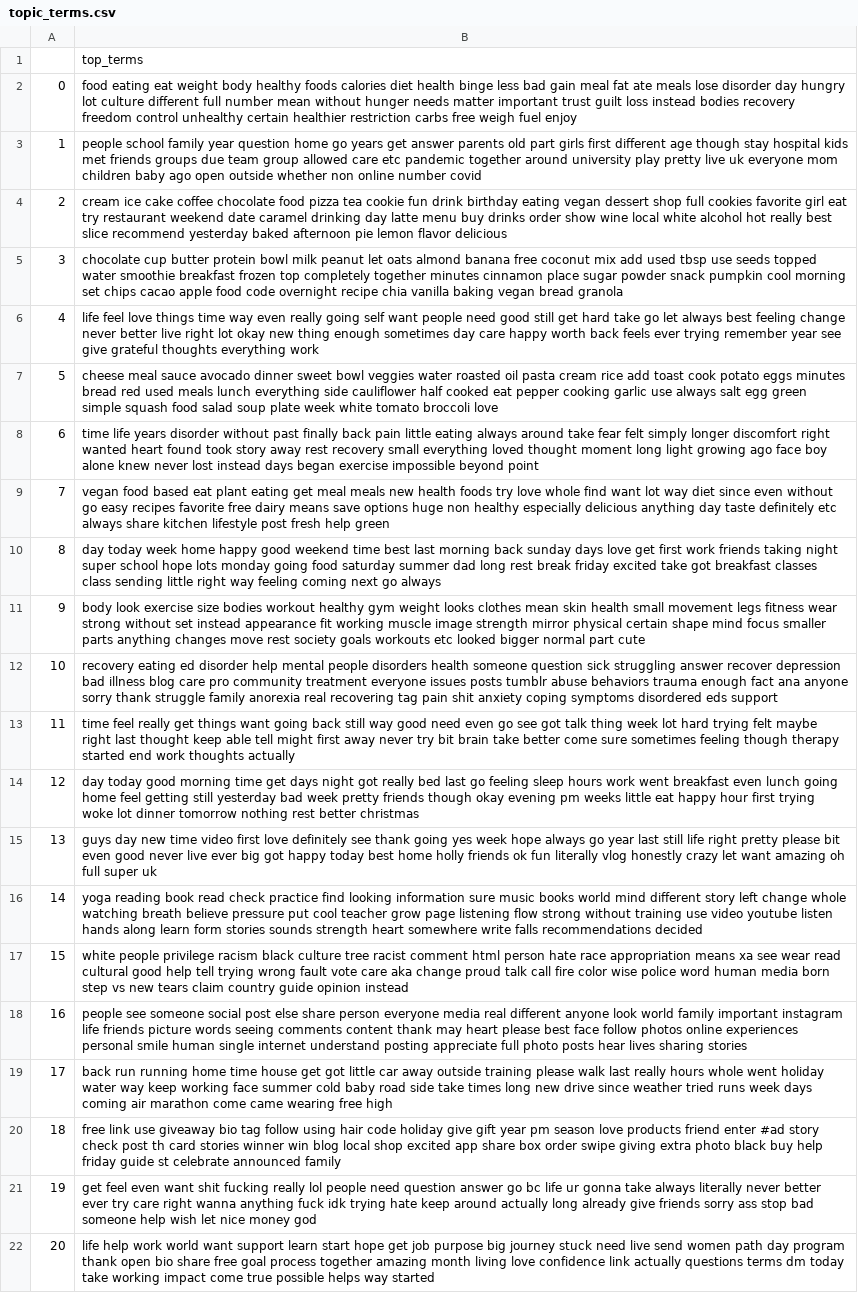
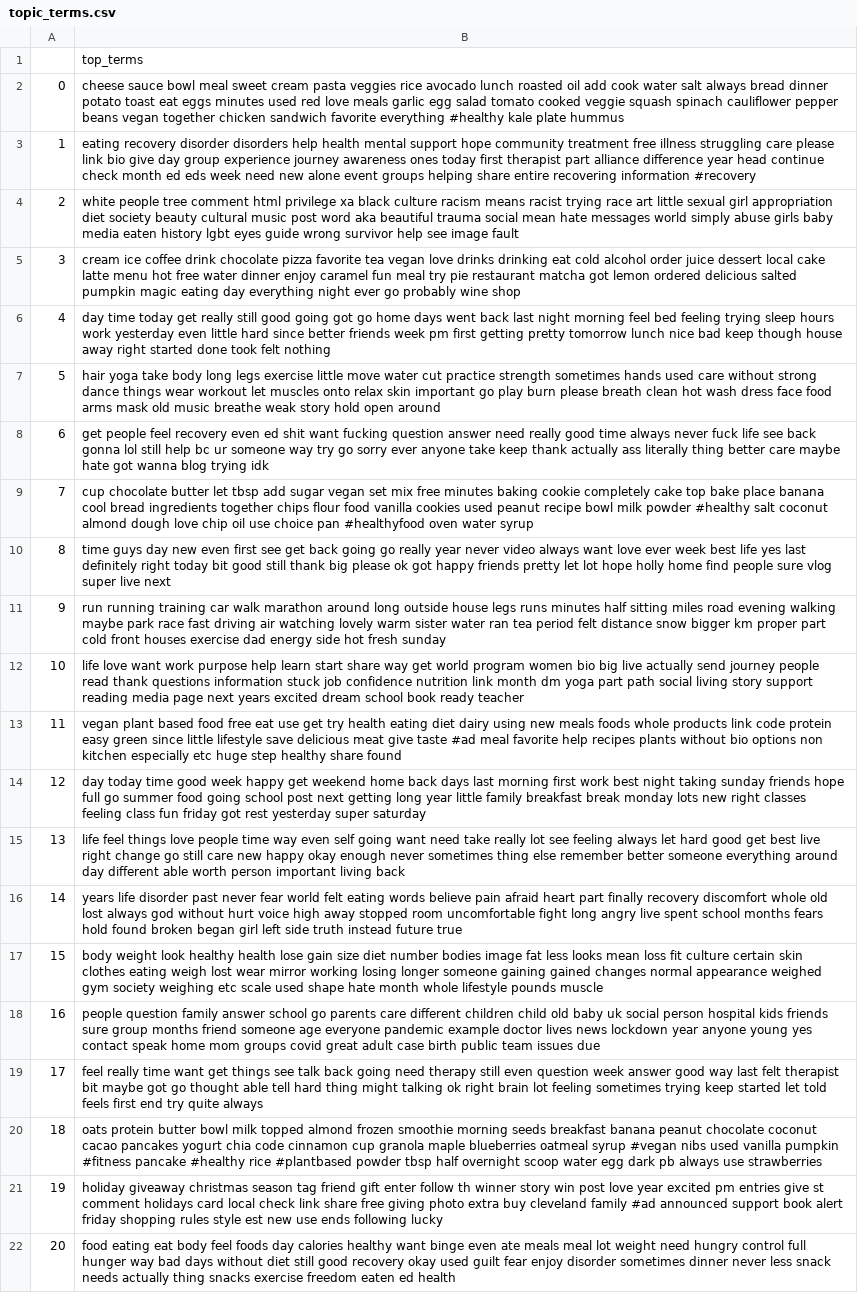
Before and after one commit to aminmarani/topic_modeling_comparison, a CSV file: topic_terms.csv, drawn as a sheet; the diff names each change by its address in the sheet, - before the commit and + after, or states it on an @@ line.

```diff
--- a/topic_terms.csv
+++ b/topic_terms.csv
-B2: food eating eat weight body healthy foods calories diet health binge less bad gain meal fat ate meals lose disorder day hungry lot culture different full number mean without hunger needs matter important trust guilt loss instead bodies recovery freedom control unhealthy certain healthier restriction carbs free weigh fuel enjoy
+B2: cheese sauce bowl meal sweet cream pasta veggies rice avocado lunch roasted oil add cook water salt always bread dinner potato toast eat eggs minutes used red love meals garlic egg salad tomato cooked veggie squash spinach cauliflower pepper beans vegan together chicken sandwich favorite everything #healthy kale plate hummus
-B3: people school family year question home go years get answer parents old part girls first different age though stay hospital kids met friends groups due team group allowed care etc pandemic together around university play pretty live uk everyone mom children baby ago open outside whether non online number covid
+B3: eating recovery disorder disorders help health mental support hope community treatment free illness struggling care please link bio give day group experience journey awareness ones today first therapist part alliance difference year head continue check month ed eds week need new alone event groups helping share entire recovering information #recovery
-B4: cream ice cake coffee chocolate food pizza tea cookie fun drink birthday eating vegan dessert shop full cookies favorite girl eat try restaurant weekend date caramel drinking day latte menu buy drinks order show wine local white alcohol hot really best slice recommend yesterday baked afternoon pie lemon flavor delicious
+B4: white people tree comment html privilege xa black culture racism means racist trying race art little sexual girl appropriation diet society beauty cultural music post word aka beautiful trauma social mean hate messages world simply abuse girls baby media eaten history lgbt eyes guide wrong survivor help see image fault
-B5: chocolate cup butter protein bowl milk peanut let oats almond banana free coconut mix add used tbsp use seeds topped water smoothie breakfast frozen top completely together minutes cinnamon place sugar powder snack pumpkin cool morning set chips cacao apple food code overnight recipe chia vanilla baking vegan bread granola
+B5: cream ice coffee drink chocolate pizza favorite tea vegan love drinks drinking eat cold alcohol order juice dessert local cake latte menu hot free water dinner enjoy caramel fun meal try pie restaurant matcha got lemon ordered delicious salted pumpkin magic eating day everything night ever go probably wine shop
-B6: life feel love things time way even really going self want people need good still get hard take go let always best feeling change never better live right lot okay new thing enough sometimes day care happy worth back feels ever trying remember year see give grateful thoughts everything work
+B6: day time today get really still good going got go home days went back last night morning feel bed feeling trying sleep hours work yesterday even little hard since better friends week pm first getting pretty tomorrow lunch nice bad keep though house away right started done took felt nothing
-B7: cheese meal sauce avocado dinner sweet bowl veggies water roasted oil pasta cream rice add toast cook potato eggs minutes bread red used meals lunch everything side cauliflower half cooked eat pepper cooking garlic use always salt egg green simple squash food salad soup plate week white tomato broccoli love
+B7: hair yoga take body long legs exercise little move water cut practice strength sometimes hands used care without strong dance things wear workout let muscles onto relax skin important go play burn please breath clean hot wash dress face food arms mask old music breathe weak story hold open around
-B8: time life years disorder without past finally back pain little eating always around take fear felt simply longer discomfort right wanted heart found took story away rest recovery small everything loved thought moment long light growing ago face boy alone knew never lost instead days began exercise impossible beyond point
+B8: get people feel recovery even ed shit want fucking question answer need really good time always never fuck life see back gonna lol still help bc ur someone way try go sorry ever anyone take keep thank actually ass literally thing better care maybe hate got wanna blog trying idk
-B9: vegan food based eat plant eating get meal meals new health foods try love whole find want lot way diet since even without go easy recipes favorite free dairy means save options huge non healthy especially delicious anything day taste definitely etc always share kitchen lifestyle post fresh help green
+B9: cup chocolate butter let tbsp add sugar vegan set mix free minutes baking cookie completely cake top bake place banana cool bread ingredients together chips flour food vanilla cookies used peanut recipe bowl milk powder #healthy salt coconut almond dough love chip oil use choice pan #healthyfood oven water syrup
-B10: day today week home happy good weekend time best last morning back sunday days love get first work friends taking night super school hope lots monday going food saturday summer dad long rest break friday excited take got breakfast classes class sending little right way feeling coming next go always
+B10: time guys day new even first see get back going go really year never video always want love ever week best life yes last definitely right today bit good still thank big please ok got happy friends pretty let lot hope holly home find people sure vlog super live next
-B11: body look exercise size bodies workout healthy gym weight looks clothes mean skin health small movement legs fitness wear strong without set instead appearance fit working muscle image strength mirror physical certain shape mind focus smaller parts anything changes move rest society goals workouts etc looked bigger normal part cute
+B11: run running training car walk marathon around long outside house legs runs minutes half sitting miles road evening walking maybe park race fast driving air watching lovely warm sister water ran tea period felt distance snow bigger km proper part cold front houses exercise dad energy side hot fresh sunday
-B12: recovery eating ed disorder help mental people disorders health someone question sick struggling answer recover depression bad illness blog care pro community treatment everyone issues posts tumblr abuse behaviors trauma enough fact ana anyone sorry thank struggle family anorexia real recovering tag pain shit anxiety coping symptoms disordered eds support
+B12: life love want work purpose help learn start share way get world program women bio big live actually send journey people read thank questions information stuck job confidence nutrition link month dm yoga part path social living story support reading media page next years excited dream school book ready teacher
-B13: time feel really get things want going back still way good need even go see got talk thing week lot hard trying felt maybe right last thought keep able tell might first away never try bit brain take better come sure sometimes feeling though therapy started end work thoughts actually
+B13: vegan plant based food free eat use get try health eating diet dairy using new meals foods whole products link code protein easy green since little lifestyle save delicious meat give taste #ad meal favorite help recipes plants without bio options non kitchen especially etc huge step healthy share found
-B14: day today good morning time get days night got really bed last go feeling sleep hours work went breakfast even lunch going home feel getting still yesterday bad week pretty friends though okay evening pm weeks little eat happy hour first trying woke lot dinner tomorrow nothing rest better christmas
+B14: day today time good week happy get weekend home back days last morning first work best night taking sunday friends hope full go summer food going school post next getting long year little family breakfast break monday lots new right classes feeling class fun friday got rest yesterday super saturday
-B15: guys day new time video first love definitely see thank going yes week hope always go year last still life right pretty please bit even good never live ever big got happy today best home holly friends ok fun literally vlog honestly crazy let want amazing oh full super uk
+B15: life feel things love people time way even self going want need take really lot see feeling always let hard good get best live right change go still care new happy okay enough never sometimes thing else remember better someone everything around day different able worth person important living back
-B16: yoga reading book read check practice find looking information sure music books world mind different story left change whole watching breath believe pressure put cool teacher grow page listening flow strong without training use video youtube listen hands along learn form stories sounds strength heart somewhere write falls recommendations decided
+B16: years life disorder past never fear world felt eating words believe pain afraid heart part finally recovery discomfort whole old lost always god without hurt voice high away stopped room uncomfortable fight long angry live spent school months fears hold found broken began girl left side truth instead future true
-B17: white people privilege racism black culture tree racist comment html person hate race appropriation means xa see wear read cultural good help tell trying wrong fault vote care aka change proud talk call fire color wise police word human media born step vs new tears claim country guide opinion instead
+B17: body weight look healthy health lose gain size diet number bodies image fat less looks mean loss fit culture certain skin clothes eating weigh lost wear mirror working losing longer someone gaining gained changes normal appearance weighed gym society weighing etc scale used shape hate month whole lifestyle pounds muscle
-B18: people see someone social post else share person everyone media real different anyone look world family important instagram life friends picture words seeing comments content thank may heart please best face follow photos online experiences personal smile human single internet understand posting appreciate full photo posts hear lives sharing stories
+B18: people question family answer school go parents care different children child old baby uk social person hospital kids friends sure group months friend someone age everyone pandemic example doctor lives news lockdown year anyone young yes contact speak home mom groups covid great adult case birth public team issues due
-B19: back run running home time house get got little car away outside training please walk last really hours whole went holiday water way keep working face summer cold baby road side take times long new drive since weather tried runs week days coming air marathon come came wearing free high
+B19: feel really time want get things see talk back going need therapy still even question week answer good way last felt therapist bit maybe got go thought able tell hard thing might talking ok right brain lot feeling sometimes trying keep started let told feels first end try quite always
-B20: free link use giveaway bio tag follow using hair code holiday give gift year pm season love products friend enter #ad story check post th card stories winner win blog local shop excited app share box order swipe giving extra photo black buy help friday guide st celebrate announced family
+B20: oats protein butter bowl milk topped almond frozen smoothie morning seeds breakfast banana peanut chocolate coconut cacao pancakes yogurt chia code cinnamon cup granola maple blueberries oatmeal syrup #vegan nibs used vanilla pumpkin #fitness pancake #healthy rice #plantbased powder tbsp half overnight scoop water egg dark pb always use strawberries
-B21: get feel even want shit fucking really lol people need question answer go bc life ur gonna take always literally never better ever try care right wanna anything fuck idk trying hate keep around actually long already give friends sorry ass stop bad someone help wish let nice money god
+B21: holiday giveaway christmas season tag friend gift enter follow th winner story win post love year excited pm entries give st comment holidays card local check link share free giving photo extra buy cleveland family #ad announced support book alert friday shopping rules style est new use ends following lucky
-B22: life help work world want support learn start hope get job purpose big journey stuck need live send women path day program thank open bio share free goal process together amazing month living love confidence link actually questions terms dm today take working impact come true possible helps way started
+B22: food eating eat body feel foods day calories healthy want binge even ate meals meal lot weight need hungry control full hunger way bad days without diet still good recovery okay used guilt fear enjoy disorder sometimes dinner never less snack needs actually thing snacks exercise freedom eaten ed health
```
Also changed, not shown: 14 other files.
